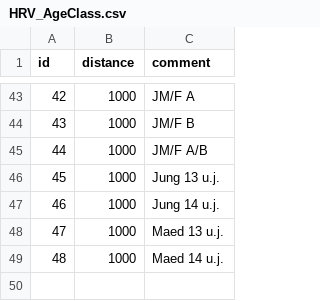
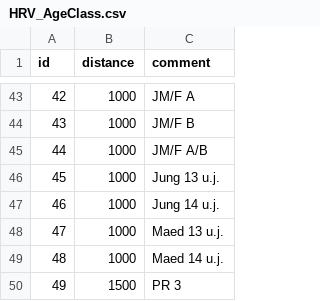
Before and after one commit to Heidelberger-Regattaverband/regatta-hd, a CSV file: aquarius/src/main/resources/db/HRV_AgeClass.csv, drawn as a sheet; only a part is shown, gaps mark what is left out.

Commit message:
Added missing distance for AgeClass PR 3

```diff
--- a/aquarius/src/main/resources/db/HRV_AgeClass.csv
+++ b/aquarius/src/main/resources/db/HRV_AgeClass.csv
@@ -49 +49,2 @@
 48,1000,"Maed 14 u.j."
+49,1500,"PR 3"
```
